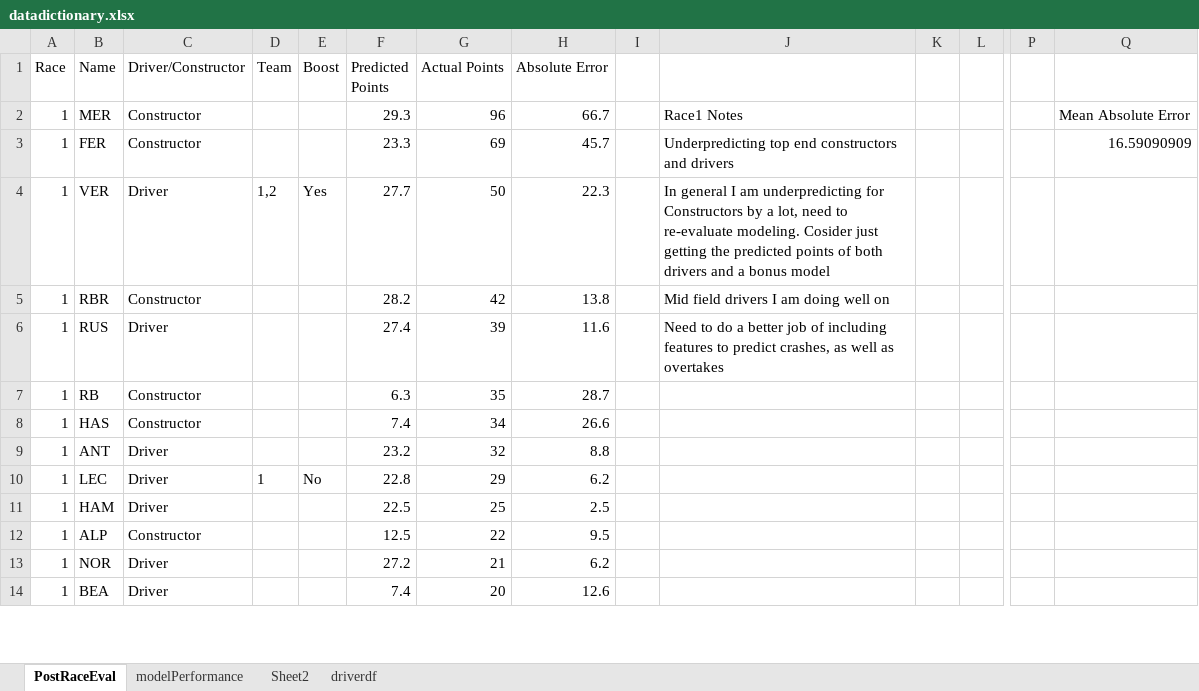
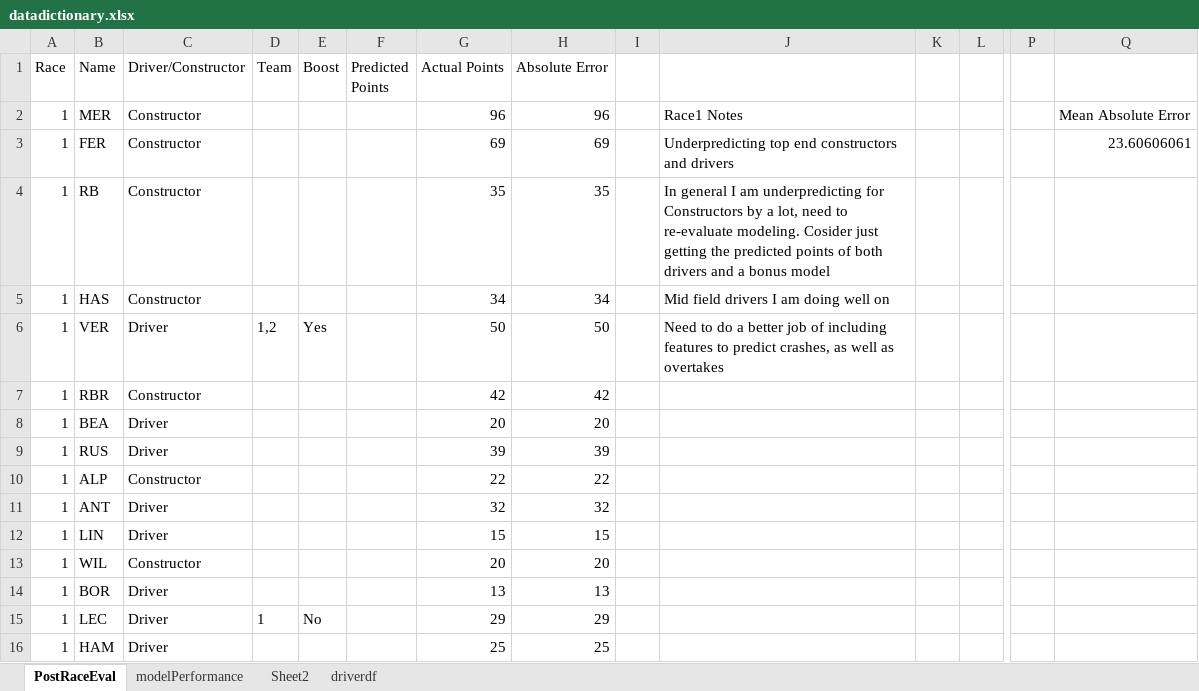
Before and after one commit to jguptil1/F1Fantasy, an Excel workbook: data/other/datadictionary.xlsx, sheet PostRaceEval, drawn as a sheet; only a part is shown, gaps mark what is left out; values as stored, in another font and other column widths than the file's, no borders; table styles not drawn; removed rows and columns are numbered as before the commit, all else as after; rows hold the shown columns only; the diff covers the shown part only; the diff names each change by its address in the sheet, - before the commit and + after, or states it on an @@ line.

```diff
--- a/data/other/datadictionary.xlsx (sheet PostRaceEval)
+++ b/data/other/datadictionary.xlsx (sheet PostRaceEval)
-F2 (Predicted Points): 29.3
+F2 (Predicted Points): (empty)
-H2 (Absolute Error): 66.7
+H2 (Absolute Error): 96
-F3 (Predicted Points): 23.3
+F3 (Predicted Points): (empty)
-H3 (Absolute Error): 45.7
+H3 (Absolute Error): 69
-Q3: 16.59090909
+Q3: 23.60606061
+row 4: 1 | RB | Constructor |  |  |  | 35 | 35 |  | In general I am underpredicting for Constructors by a lot, need to re-evaluate modeling. Cosider just getting the predicted points of both drivers and a bonus model
+row 5: 1 | HAS | Constructor |  |  |  | 34 | 34 |  | Mid field drivers I am doing well on
-F6 (Predicted Points): 27.7
+F6 (Predicted Points): (empty)
-H6 (Absolute Error): 22.3
+H6 (Absolute Error): 50
-J6: In general I am underpredicting for Constructors by a lot, need to re-evaluate modeling. Cosider just getting the predicted points of both drivers and a bonus model
+J6: Need to do a better job of including features to predict crashes, as well as overtakes
-F7 (Predicted Points): 28.2
+F7 (Predicted Points): (empty)
-H7 (Absolute Error): 13.8
+H7 (Absolute Error): 42
-J7: Mid field drivers I am doing well on
+J7: (empty)
+row 8: 1 | BEA | Driver |  |  |  | 20 | 20
-F9 (Predicted Points): 27.4
+F9 (Predicted Points): (empty)
-H9 (Absolute Error): 11.6
+H9 (Absolute Error): 39
-J9: Need to do a better job of including features to predict crashes, as well as overtakes
+J9: (empty)
-row 7: 1 | RB | Constructor |  |  | 6.3 | 35 | 28.7
-row 8: 1 | HAS | Constructor |  |  | 7.4 | 34 | 26.6
+row 10: 1 | ALP | Constructor |  |  |  | 22 | 22
-F11 (Predicted Points): 23.2
+F11 (Predicted Points): (empty)
-H11 (Absolute Error): 8.8
+H11 (Absolute Error): 32
+row 12: 1 | LIN | Driver |  |  |  | 15 | 15
+row 13: 1 | WIL | Constructor |  |  |  | 20 | 20
+row 14: 1 | BOR | Driver |  |  |  | 13 | 13
-F15 (Predicted Points): 22.8
+F15 (Predicted Points): (empty)
-H15 (Absolute Error): 6.2
+H15 (Absolute Error): 29
-F16 (Predicted Points): 22.5
+F16 (Predicted Points): (empty)
-H16 (Absolute Error): 2.5
+H16 (Absolute Error): 25
-row 12: 1 | ALP | Constructor |  |  | 12.5 | 22 | 9.5
-row 13: 1 | NOR | Driver |  |  | 27.2 | 21 | 6.2
-row 14: 1 | BEA | Driver |  |  | 7.4 | 20 | 12.6
```
Also changed, not shown: 8 added rows, 10 removed rows and 20 edited cells elsewhere in this sheet, formulas that keep their value, 5 other files.
